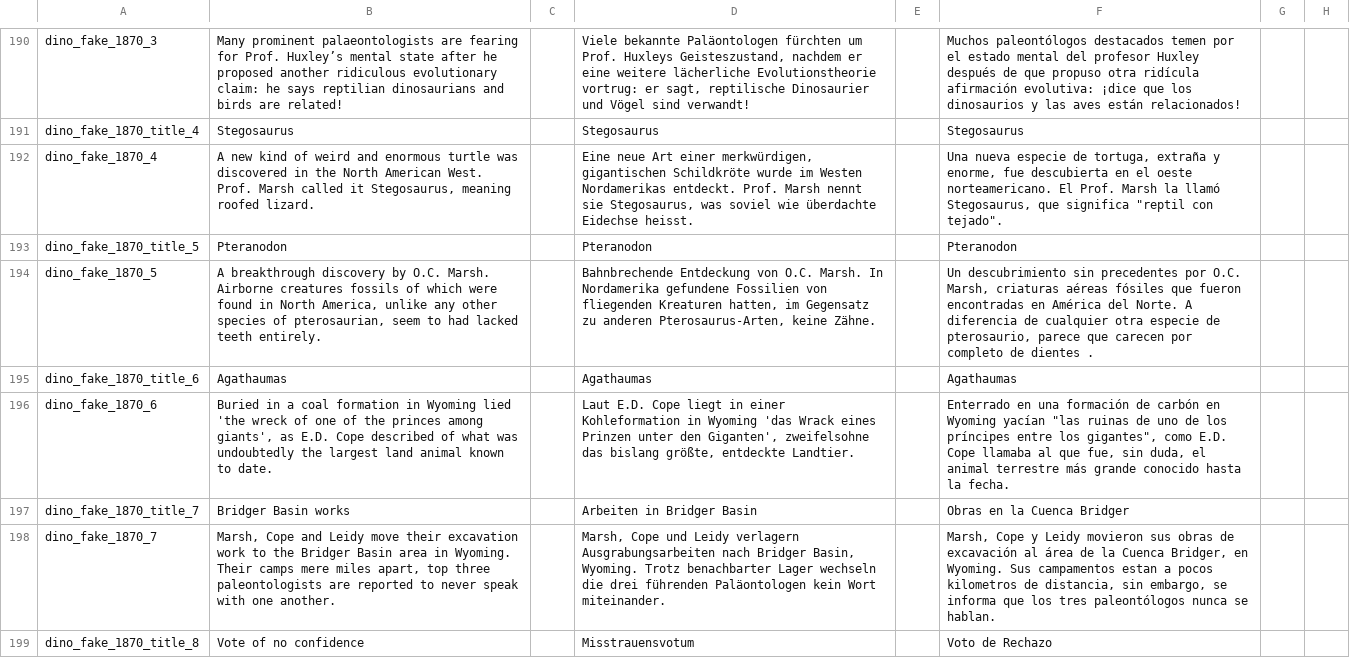
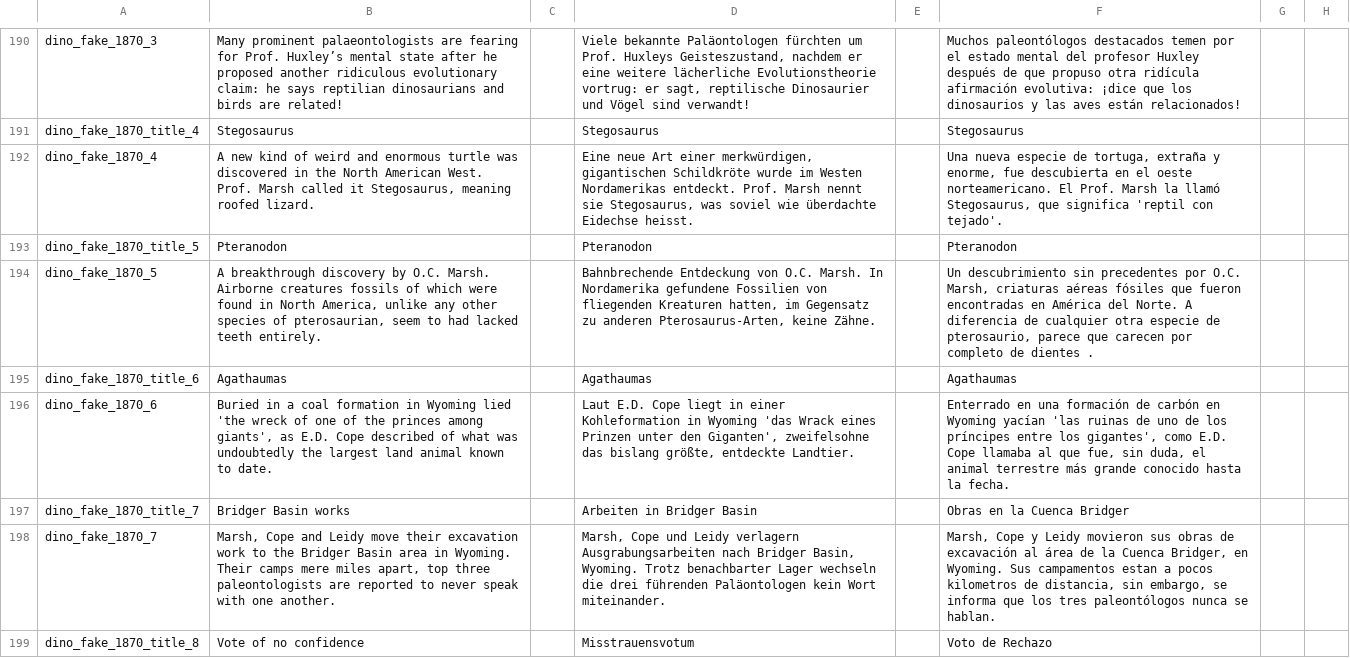
Before and after one commit to capitanwillmoran/wakracia-victoria2, a CSV file: Wakracia_2/localisation/newstext_3_01.csv, drawn as a sheet; only a part is shown, gaps mark what is left out; the diff covers the shown part only; the diff names each change by its address in the sheet, - before the commit and + after, or states it on an @@ line.

```diff
--- a/Wakracia_2/localisation/newstext_3_01.csv
+++ b/Wakracia_2/localisation/newstext_3_01.csv
-F192: …que significa "reptil con tejado".
+F192: …que significa 'reptil con tejado'.
-F196: …Wyoming yacían "las ruinas de uno de los príncipes entre los gigantes", como E.D.…
+F196: …Wyoming yacían 'las ruinas de uno de los príncipes entre los gigantes', como E.D.…
```
Also changed, not shown: 23 edited cells elsewhere in this file, Wakracia_2/localisation/1.2.csv, Wakracia_2/localisation/darkness_3_01.csv, 6 other files.
